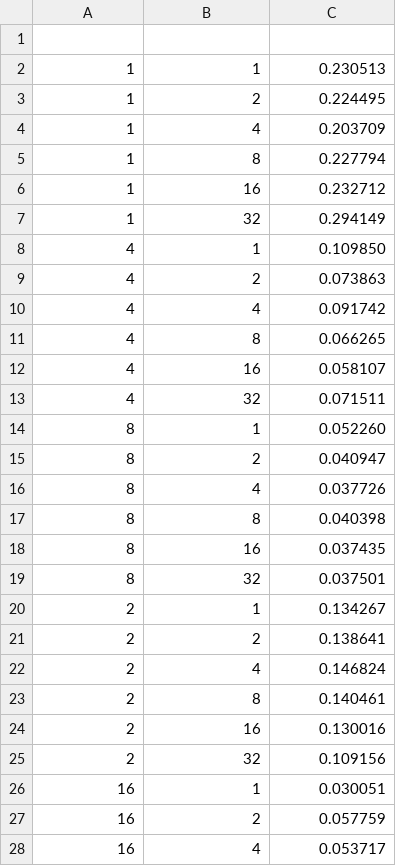
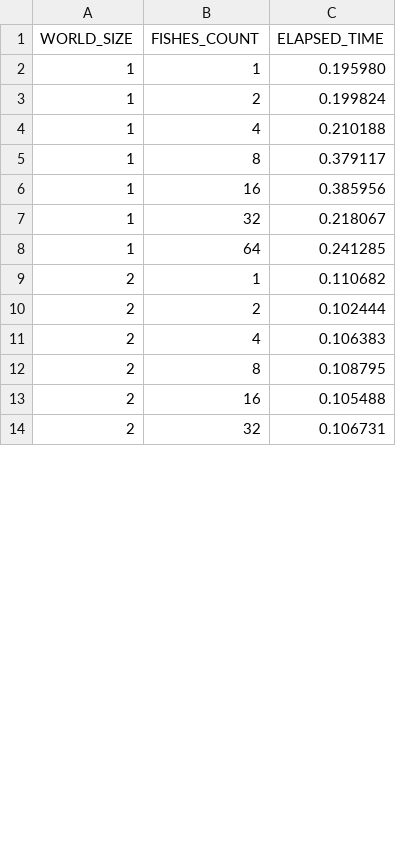
Before and after one commit to LeonardoDeFaveri/HPC-Project, a CSV file: time_results.csv, drawn as a sheet; only a part is shown; the diff covers the shown part only.

```diff
--- a/time_results.csv
+++ b/time_results.csv
@@ -1,28 +1,14 @@
-
-1,1,0.230513
-1,2,0.224495
-1,4,0.203709
-1,8,0.227794
-1,16,0.232712
-1,32,0.294149
-4,1,0.109850
-4,2,0.073863
-4,4,0.091742
-4,8,0.066265
-4,16,0.058107
-4,32,0.071511
-8,1,0.052260
-8,2,0.040947
-8,4,0.037726
-8,8,0.040398
-8,16,0.037435
-8,32,0.037501
-2,1,0.134267
-2,2,0.138641
-2,4,0.146824
-2,8,0.140461
-2,16,0.130016
-2,32,0.109156
-16,1,0.030051
-16,2,0.057759
-16,4,0.053717
+WORLD_SIZE,FISHES_COUNT,ELAPSED_TIME
+1,1,0.195980
+1,2,0.199824
+1,4,0.210188
+1,8,0.379117
+1,16,0.385956
+1,32,0.218067
+1,64,0.241285
+2,1,0.110682
+2,2,0.102444
+2,4,0.106383
+2,8,0.108795
+2,16,0.105488
+2,32,0.106731
```
Also changed, not shown: 1 added row, 29 removed rows and 35 edited cells elsewhere in this file, fish_positions.csv, 3 other files.
